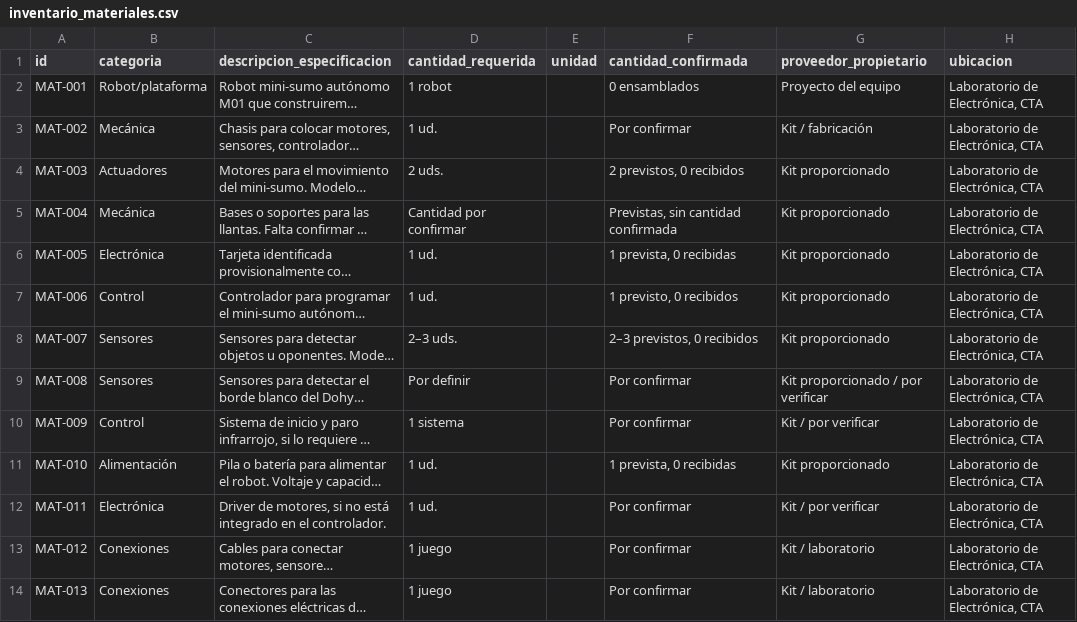
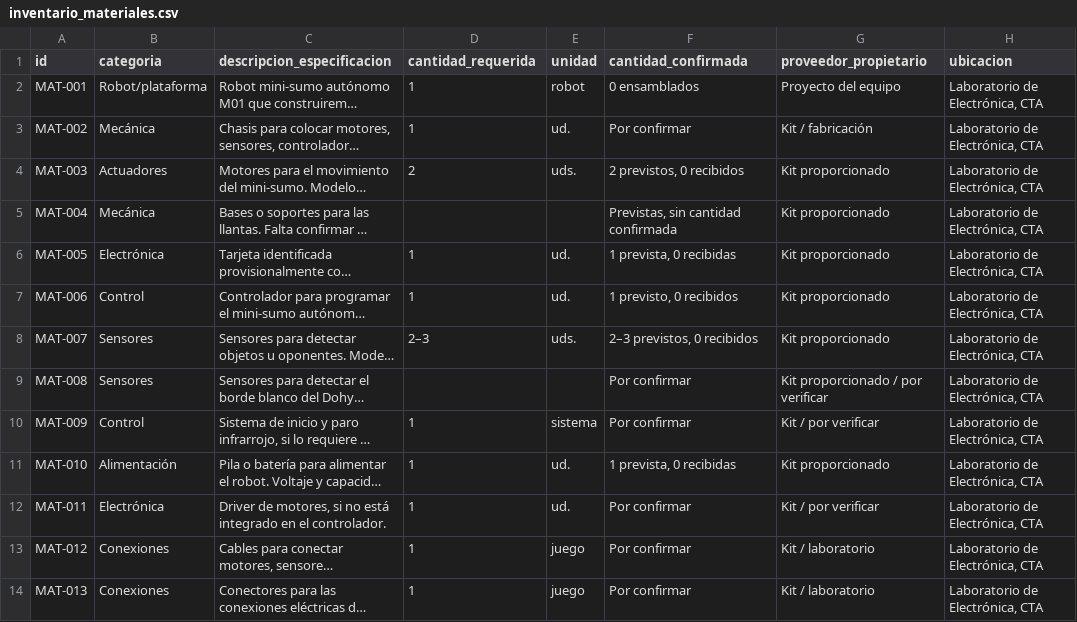
Before and after one commit to a00574713-cloud/Kaizen-Dojo---Tormenta-Negra, a CSV file: datos/inventario_materiales.csv, drawn as a sheet; only a part is shown; long unchanged cells end in …; the diff covers the shown part only; the diff names each change by its address in the sheet, - before the commit and + after, or states it on an @@ line.

Commit message:
Separar cantidades y unidades en los 32 registros del inventario E1

```diff
--- a/datos/inventario_materiales.csv
+++ b/datos/inventario_materiales.csv
-D2 (cantidad_requerida): 1 robot
+D2 (cantidad_requerida): 1
-E2 (unidad): (empty)
+E2 (unidad): robot
-D3 (cantidad_requerida): 1 ud.
+D3 (cantidad_requerida): 1
-E3 (unidad): (empty)
+E3 (unidad): ud.
-D4 (cantidad_requerida): 2 uds.
+D4 (cantidad_requerida): 2
-E4 (unidad): (empty)
+E4 (unidad): uds.
-D5 (cantidad_requerida): Cantidad por confirmar
+D5 (cantidad_requerida): (empty)
-D6:D7 (cantidad_requerida): 1 ud.
+D6:D7 (cantidad_requerida): 1
-E6:E7 (unidad): (empty)
+E6:E7 (unidad): ud.
-D8 (cantidad_requerida): 2–3 uds.
+D8 (cantidad_requerida): 2–3
-E8 (unidad): (empty)
+E8 (unidad): uds.
-D9 (cantidad_requerida): Por definir
+D9 (cantidad_requerida): (empty)
-D10 (cantidad_requerida): 1 sistema
+D10 (cantidad_requerida): 1
-E10 (unidad): (empty)
+E10 (unidad): sistema
-D11:D12 (cantidad_requerida): 1 ud.
+D11:D12 (cantidad_requerida): 1
-E11:E12 (unidad): (empty)
+E11:E12 (unidad): ud.
-D13:D14 (cantidad_requerida): 1 juego
+D13:D14 (cantidad_requerida): 1
-E13:E14 (unidad): (empty)
+E13:E14 (unidad): juego
```
Also changed, not shown: 38 edited cells elsewhere in this file.
